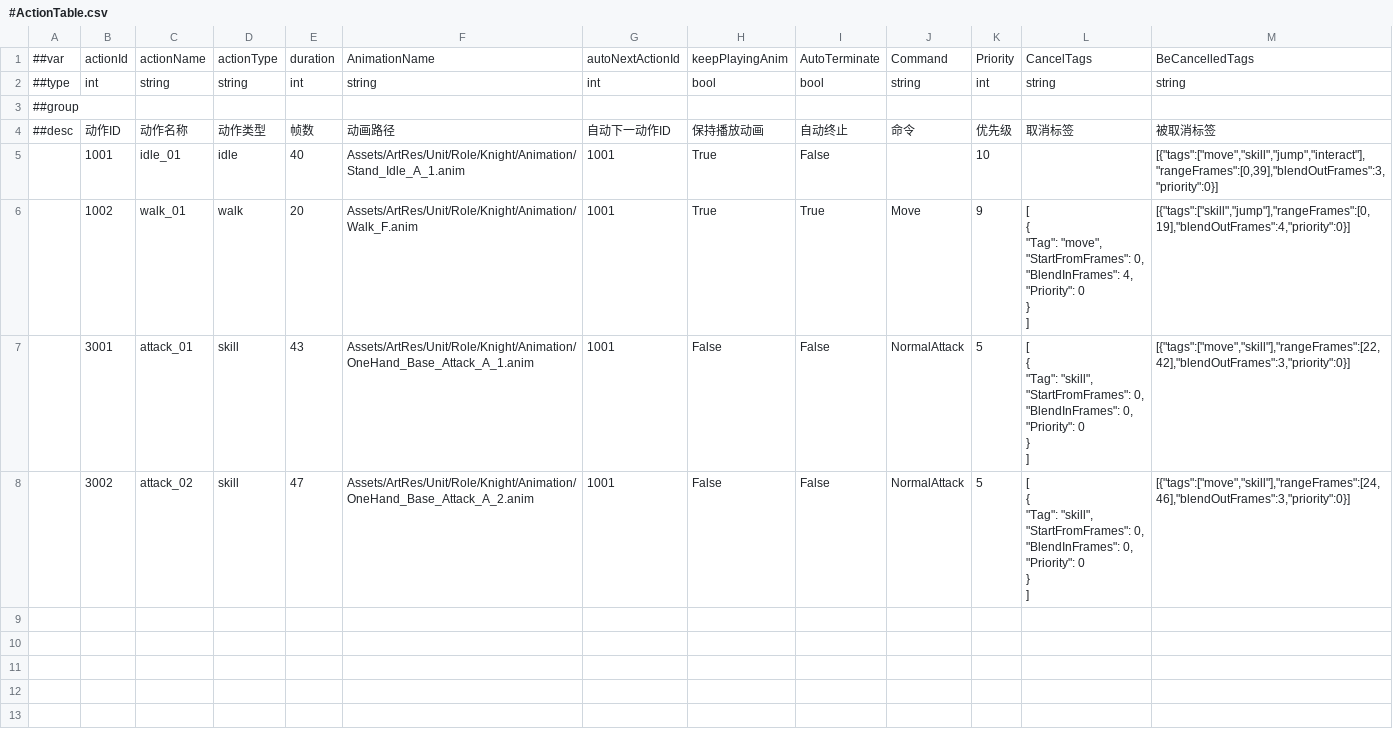
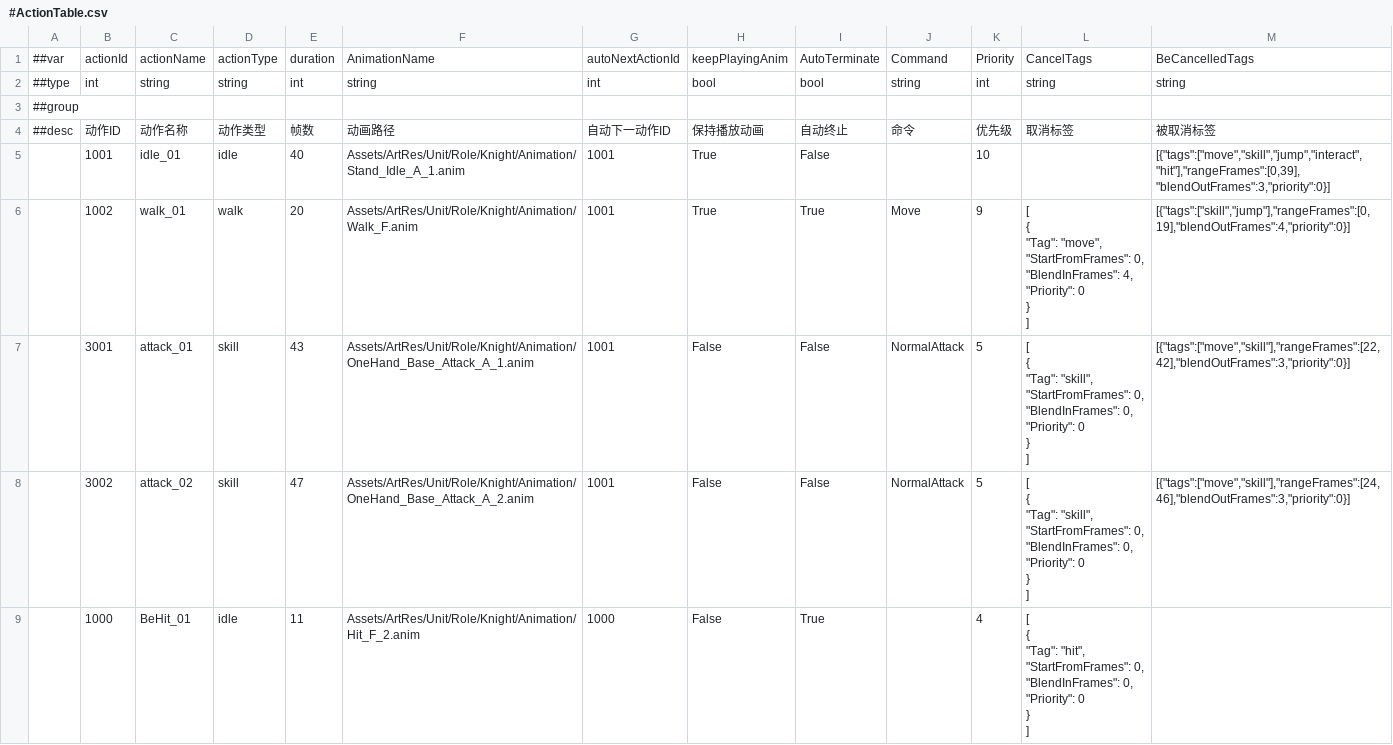
Before and after one commit to CeeLav/Astrum, a CSV file: AstrumConfig/Tables/Datas/Entity/#ActionTable.csv, drawn as a sheet.

```diff
--- a/AstrumConfig/Tables/Datas/Entity/#ActionTable.csv
+++ b/AstrumConfig/Tables/Datas/Entity/#ActionTable.csv
@@ -4,3 +4,3 @@
 ##desc,动作ID,动作名称,动作类型,帧数,动画路径,自动下一动作ID,保持播放动画,自动终止,命令,优先级,取消标签,被取消标签
-,1001,idle_01,idle,40,Assets/ArtRes/Unit/Role/Knight/Animation/Stand_Idle_A_1.anim,1001,True,False,,10,,"[{""tags"":[""move"",""skill"",""jump"",""interact""],""rangeFrames"":[0,39],""blendOutFrames"":3,""priority"":0}]"
+,1001,idle_01,idle,40,Assets/ArtRes/Unit/Role/Knight/Animation/Stand_Idle_A_1.anim,1001,True,False,,10,,"[{""tags"":[""move"",""skill"",""jump"",""interact"",""hit""],""rangeFrames"":[0,39],""blendOutFrames"":3,""priority"":0}]"
 ,1002,walk_01,walk,20,Assets/ArtRes/Unit/Role/Knight/Animation/Walk_F.anim,1001,True,True,Move,9,"[
@@ -29 +29,9 @@
 ]","[{""tags"":[""move"",""skill""],""rangeFrames"":[24,46],""blendOutFrames"":3,""priority"":0}]"
+,1000,BeHit_01,idle,11,Assets/ArtRes/Unit/Role/Knight/Animation/Hit_F_2.anim,1000,False,True,,4,"[
+  {
+    ""Tag"": ""hit"",
+    ""StartFromFrames"": 0,
+    ""BlendInFrames"": 0,
+    ""Priority"": 0
+  }
+]",
```
Also changed, not shown: AstrumConfig/Tables/Datas/Skill/#SkillEffectTable.csv, 2 other files.
